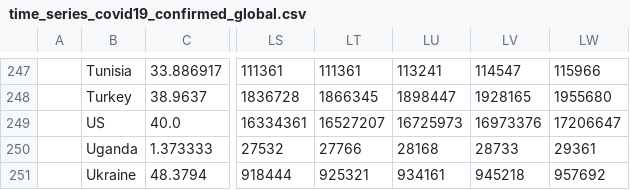
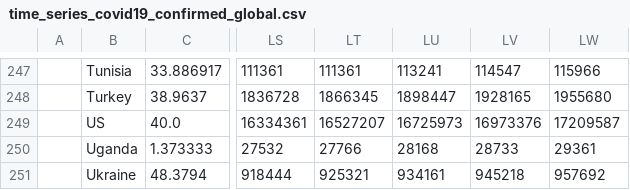
Before and after one commit to bkandiyal/covid19-dataset, a CSV file: data/time_series_covid19_confirmed_global.csv, drawn as a sheet; only a part is shown, gaps mark what is left out; the diff names each change by its address in the sheet, - before the commit and + after, or states it on an @@ line.

```diff
--- a/data/time_series_covid19_confirmed_global.csv
+++ b/data/time_series_covid19_confirmed_global.csv
-LW249: 17206647
+LW249: 17209587
```
Also changed, not shown: data/time_series_covid19_deaths_global.csv.
